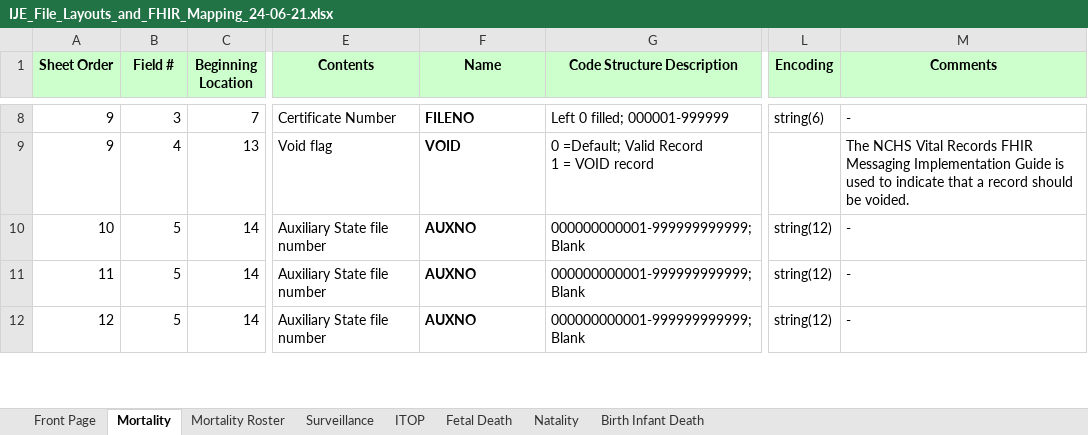
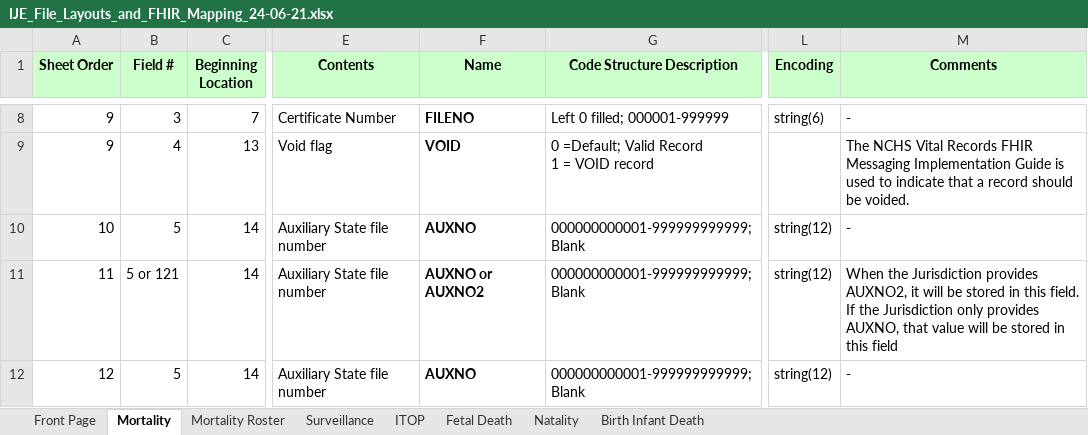
Before and after one commit to HL7/fhir-bfdr, an Excel workbook: input/images/IJE_File_Layouts_and_FHIR_Mapping_24-06-21.xlsx, sheet Mortality, drawn as a sheet; only a part is shown, gaps mark what is left out; values as stored, in another font and other column widths than the file's, no borders; the diff covers the shown part only; the diff names each change by its address in the sheet, - before the commit and + after, or states it on an @@ line.

Commit message:
fix JFI link, present job ije mapping fix, pulling in master sheet

```diff
--- a/input/images/IJE_File_Layouts_and_FHIR_Mapping_24-06-21.xlsx (sheet Mortality)
+++ b/input/images/IJE_File_Layouts_and_FHIR_Mapping_24-06-21.xlsx (sheet Mortality)
-B11 (Field #): 5
+B11 (Field #): 5 or 121
-F11 (Name): AUXNO
+F11 (Name): AUXNO or AUXNO2
-M11 (Comments): -
+M11 (Comments): When the Jurisdiction provides AUXNO2, it will be stored in this field. If the Jurisdiction only provides AUXNO, that value will be stored in this field
```
Also changed, not shown: 2 added rows and 10 edited cells elsewhere in this sheet, sheet Fetal Death, sheet Natality, sheet Birth Infant Death, 7 other files.
